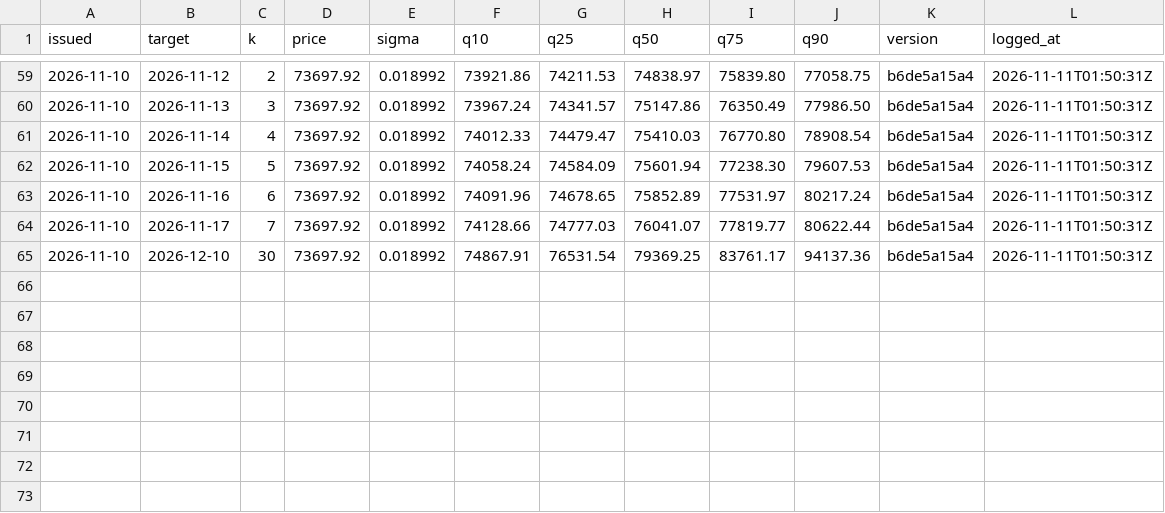
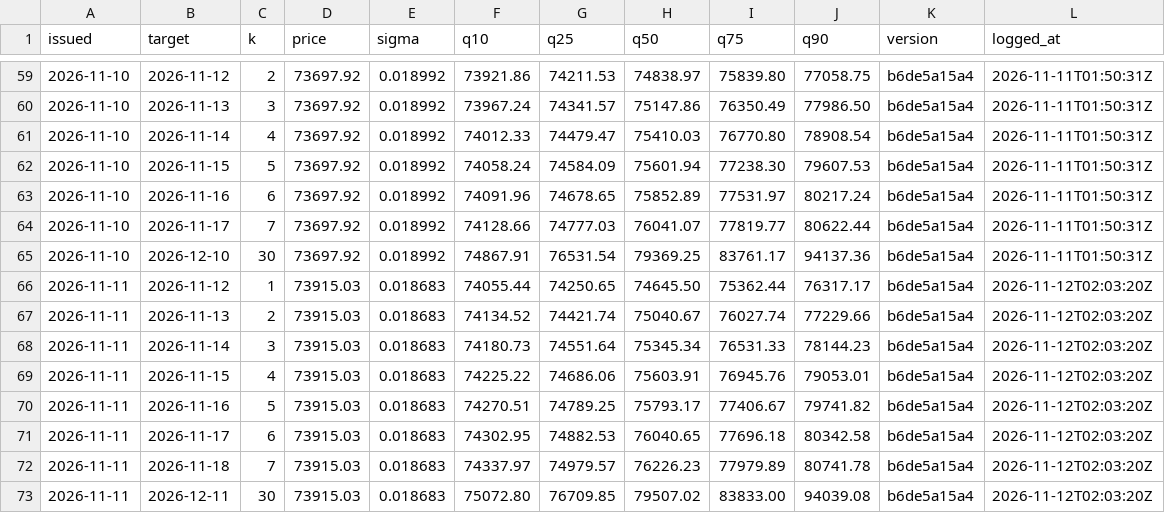
Before and after one commit to hcvt8683-netizen/bot-btc, a CSV file: data/exit/exit_log.csv, drawn as a sheet; only a part is shown, gaps mark what is left out.

```diff
--- a/data/exit/exit_log.csv
+++ b/data/exit/exit_log.csv
@@ -65 +65,9 @@
 2026-11-10,2026-12-10,30,73697.92,0.018992,74867.91,76531.54,79369.25,83761.17,94137.36,b6de5a15a4,2026-11-11T01:50:31Z
+2026-11-11,2026-11-12,1,73915.03,0.018683,74055.44,74250.65,74645.50,75362.44,76317.17,b6de5a15a4,2026-11-12T02:03:20Z
+2026-11-11,2026-11-13,2,73915.03,0.018683,74134.52,74421.74,75040.67,76027.74,77229.66,b6de5a15a4,2026-11-12T02:03:20Z
+2026-11-11,2026-11-14,3,73915.03,0.018683,74180.73,74551.64,75345.34,76531.33,78144.23,b6de5a15a4,2026-11-12T02:03:20Z
+2026-11-11,2026-11-15,4,73915.03,0.018683,74225.22,74686.06,75603.91,76945.76,79053.01,b6de5a15a4,2026-11-12T02:03:20Z
+2026-11-11,2026-11-16,5,73915.03,0.018683,74270.51,74789.25,75793.17,77406.67,79741.82,b6de5a15a4,2026-11-12T02:03:20Z
+2026-11-11,2026-11-17,6,73915.03,0.018683,74302.95,74882.53,76040.65,77696.18,80342.58,b6de5a15a4,2026-11-12T02:03:20Z
+2026-11-11,2026-11-18,7,73915.03,0.018683,74337.97,74979.57,76226.23,77979.89,80741.78,b6de5a15a4,2026-11-12T02:03:20Z
+2026-11-11,2026-12-11,30,73915.03,0.018683,75072.80,76709.85,79507.02,83833.00,94039.08,b6de5a15a4,2026-11-12T02:03:20Z
```
Also changed, not shown: data/entry/entry_log.csv, data/forecast/forecast_log.csv, 31 other files.
